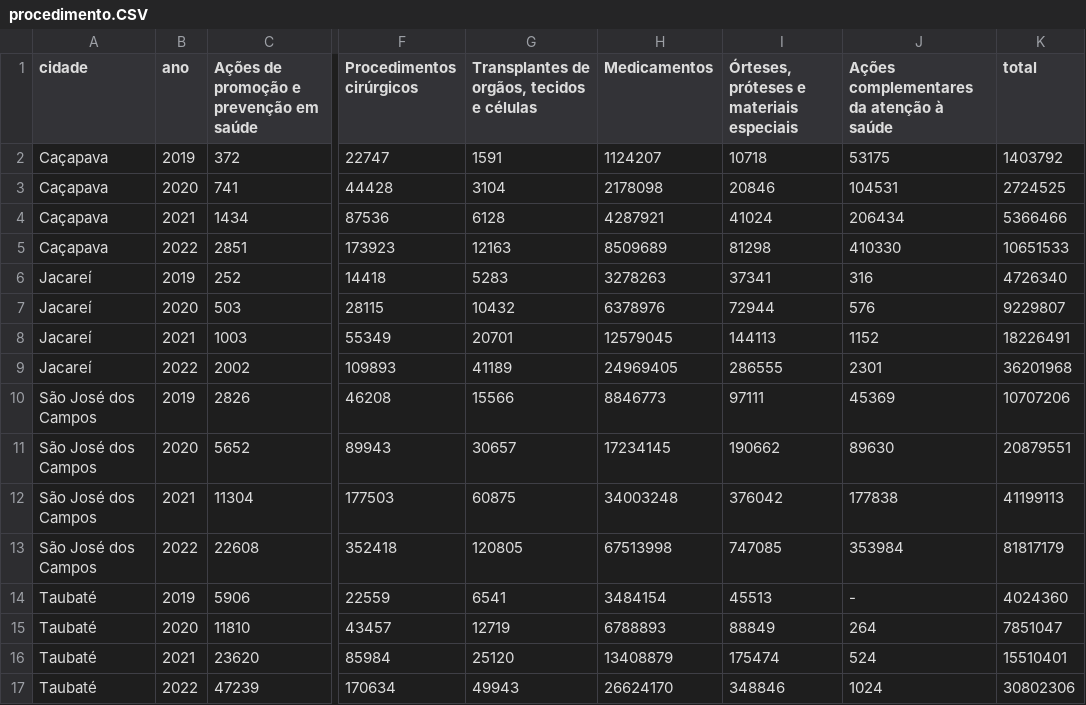
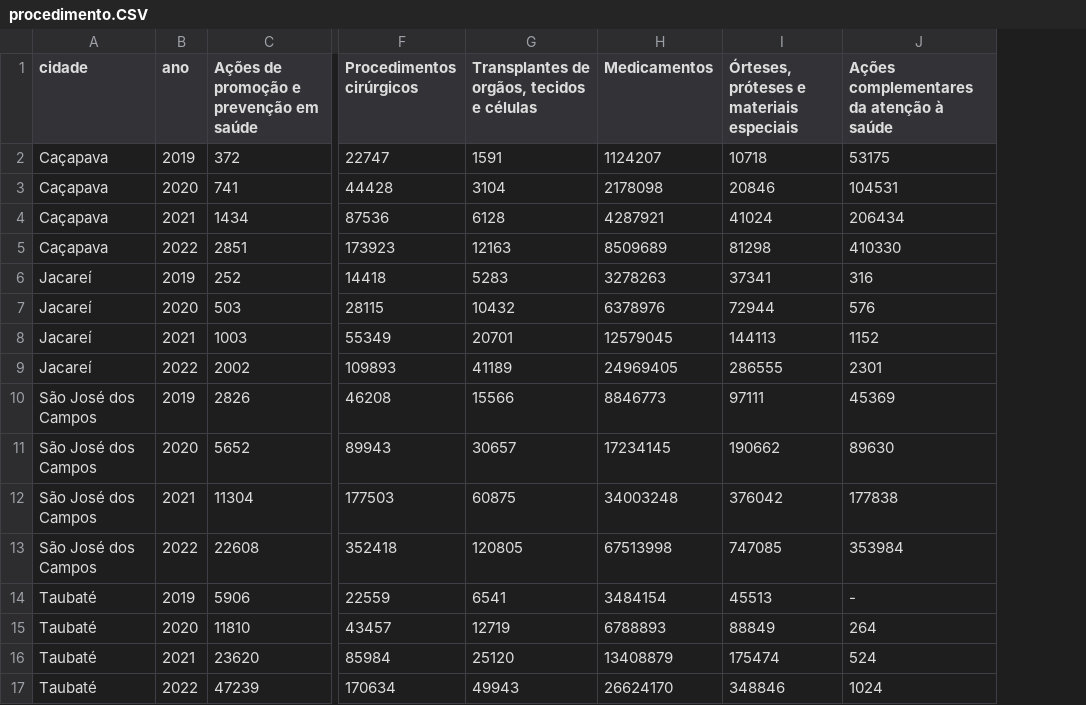
Before and after one commit to Equipe-CodeLand/API-2023.1, a CSV file: docs/Arquivos_CSV/procedimento.CSV, drawn as a sheet; only a part is shown, gaps mark what is left out; the diff names each change by its address in the sheet, - before the commit and + after, or states it on an @@ line.

Commit message:
Últimos ajustes no csv

```diff
--- a/docs/Arquivos_CSV/procedimento.CSV
+++ b/docs/Arquivos_CSV/procedimento.CSV
-column K (total), rows 2-17: 1403792 | 2724525 | 5366466 | 10651533 | 4726340 | 9229807 | 18226491 | 36201968 | 10707206 | 20879551 | 41199113 | 81817179 | 4024360 | 7851047 | 15510401 | 30802306
```
